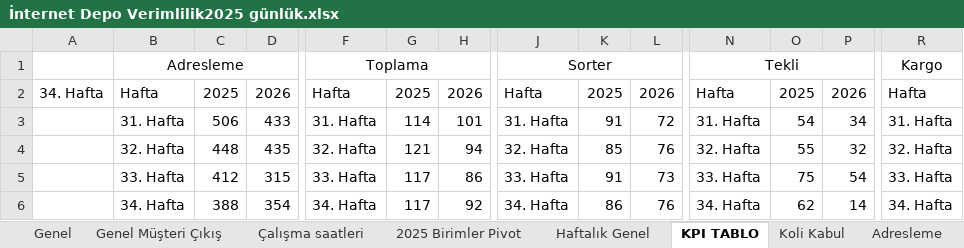
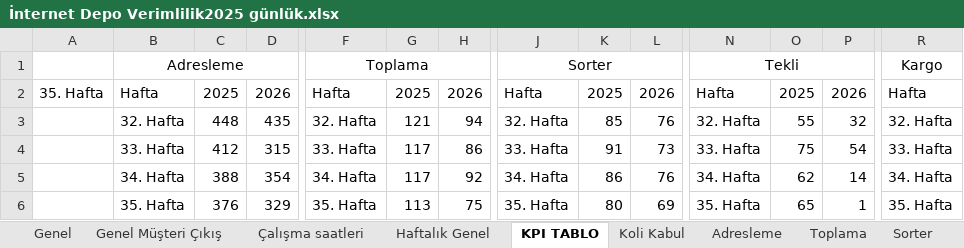
Before and after one commit to omer44-Coder/Dashboard, an Excel workbook: İnternet Depo Verimlilik2025 günlük.xlsx, sheet KPI TABLO, drawn as a sheet; only a part is shown, gaps mark what is left out; values as stored, in another font and other column widths than the file's, no borders; charts and pictures not drawn; removed rows and columns are numbered as before the commit, all else as after; rows hold the shown columns only; the diff names each change by its address in the sheet, - before the commit and + after, or states it on an @@ line.

```diff
--- a/İnternet Depo Verimlilik2025 günlük.xlsx (sheet KPI TABLO)
+++ b/İnternet Depo Verimlilik2025 günlük.xlsx (sheet KPI TABLO)
@@ sheet tab hidden: 2025 Birimler Pivot @@
-A2: 34. Hafta
+A2: 35. Hafta
-row 3:  | 31. Hafta | 506 | 433 | 31. Hafta | 114 | 101 | 31. Hafta | 91 | 72 | 31. Hafta | 54 | 34 | 31. Hafta
+row 6:  | 35. Hafta | 376 | 329 | 35. Hafta | 113 | 75 | 35. Hafta | 80 | 69 | 35. Hafta | 65 | 1 | 35. Hafta
```
Also changed, not shown: sheet Çalışma saatleri, sheet Tekli-Eksik Sevk, sheet Genel, sheet Sorter, sheet Adresleme, sheet Adres Denetim, 5 more sheets, formulas that keep their value, charts or pictures.
